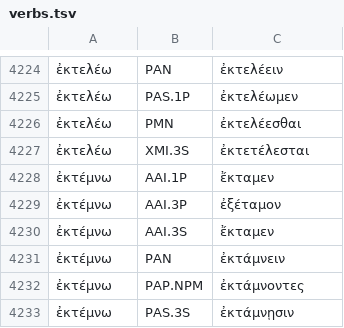
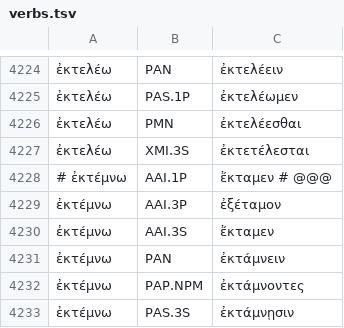
Before and after one commit to jtauber/greek-inflexion, a TSV file: homer-data/verbs.tsv, drawn as a sheet; only a part is shown, gaps mark what is left out.

Commit message:
added more Homer 3+ stems

```diff
--- a/homer-data/verbs.tsv
+++ b/homer-data/verbs.tsv
@@ -4227,3 +4227,3 @@
 ἐκτελέω	XMI.3S	ἐκτετέλεσται
-ἐκτέμνω	AAI.1P	ἔκταμεν
+# ἐκτέμνω	AAI.1P	ἔκταμεν  # @@@
 ἐκτέμνω	AAI.3P	ἐξέταμον
```
Also changed, not shown: 1 other file.
